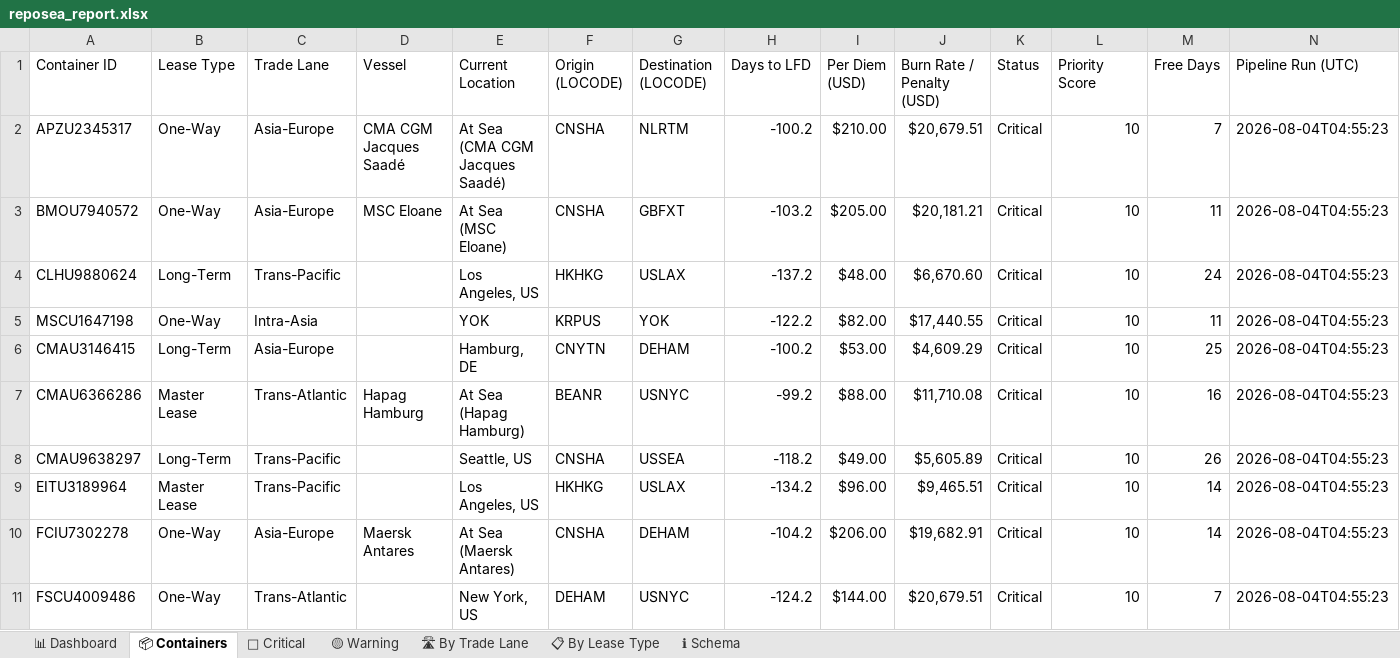
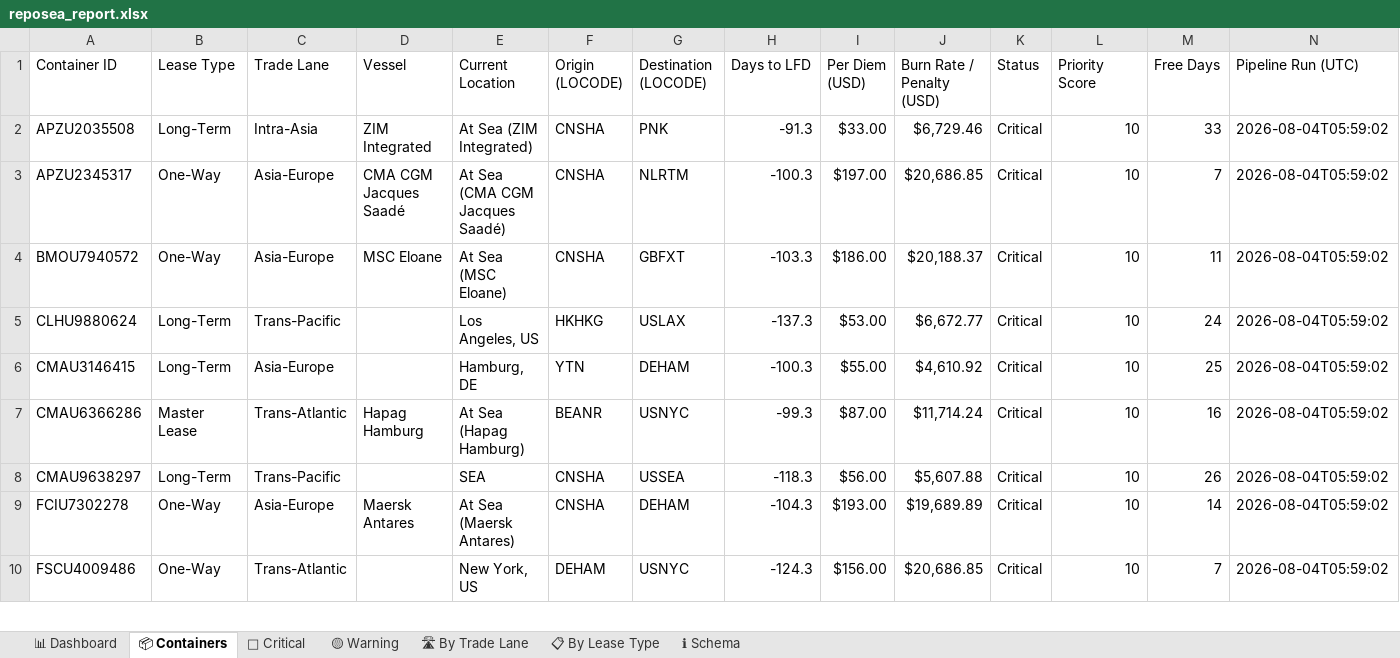
Before and after one commit to rahulmistry18/-Reposea_container_optimizer, an Excel workbook: data/exports/reposea_report.xlsx, sheet 📦 Containers, drawn as a sheet; only a part is shown; values as stored, in another font and other column widths than the file's, no cell formats; table styles not drawn; removed rows and columns are numbered as before the commit, all else as after; the diff covers the shown part only; the diff names each change by its address in the sheet, - before the commit and + after, or states it on an @@ line.

Commit message:
chore(data): pipeline run 2026-08-03T21:59:03Z [skip ci]

```diff
--- a/data/exports/reposea_report.xlsx (sheet 📦 Containers)
+++ b/data/exports/reposea_report.xlsx (sheet 📦 Containers)
+row 2: APZU2035508 | Long-Term | Intra-Asia | ZIM Integrated | At Sea (ZIM Integrated) | CNSHA | PNK | -91.3 | $33.00 | $6,729.46 | Critical | 10 | 33 | 2026-08-04T05:59:02
-H3 (Days to LFD): -100.2
+H3 (Days to LFD): -100.3
-I3 (Per Diem (USD)): $210.00
+I3 (Per Diem (USD)): $197.00
-J3 (Burn Rate / Penalty (USD)): $20,679.51
+J3 (Burn Rate / Penalty (USD)): $20,686.85
-N3:N5 (Pipeline Run (UTC)): 2026-08-04T04:55:23
+N3:N5 (Pipeline Run (UTC)): 2026-08-04T05:59:02
-H4 (Days to LFD): -103.2
+H4 (Days to LFD): -103.3
-I4 (Per Diem (USD)): $205.00
+I4 (Per Diem (USD)): $186.00
-J4 (Burn Rate / Penalty (USD)): $20,181.21
+J4 (Burn Rate / Penalty (USD)): $20,188.37
-H5 (Days to LFD): -137.2
+H5 (Days to LFD): -137.3
-I5 (Per Diem (USD)): $48.00
+I5 (Per Diem (USD)): $53.00
-J5 (Burn Rate / Penalty (USD)): $6,670.60
+J5 (Burn Rate / Penalty (USD)): $6,672.77
-row 5: MSCU1647198 | One-Way | Intra-Asia |  | YOK | KRPUS | YOK | -122.2 | $82.00 | $17,440.55 | Critical | 10 | 11 | 2026-08-04T04:55:23
-F6 (Origin (LOCODE)): CNYTN
+F6 (Origin (LOCODE)): YTN
-H6 (Days to LFD): -100.2
+H6 (Days to LFD): -100.3
-I6 (Per Diem (USD)): $53.00
+I6 (Per Diem (USD)): $55.00
-J6 (Burn Rate / Penalty (USD)): $4,609.29
+J6 (Burn Rate / Penalty (USD)): $4,610.92
-N6:N8 (Pipeline Run (UTC)): 2026-08-04T04:55:23
+N6:N8 (Pipeline Run (UTC)): 2026-08-04T05:59:02
-H7 (Days to LFD): -99.2
+H7 (Days to LFD): -99.3
-I7 (Per Diem (USD)): $88.00
+I7 (Per Diem (USD)): $87.00
-J7 (Burn Rate / Penalty (USD)): $11,710.08
+J7 (Burn Rate / Penalty (USD)): $11,714.24
-E8 (Current Location): Seattle, US
+E8 (Current Location): SEA
-H8 (Days to LFD): -118.2
+H8 (Days to LFD): -118.3
-I8 (Per Diem (USD)): $49.00
+I8 (Per Diem (USD)): $56.00
-J8 (Burn Rate / Penalty (USD)): $5,605.89
+J8 (Burn Rate / Penalty (USD)): $5,607.88
-row 9: EITU3189964 | Master Lease | Trans-Pacific |  | Los Angeles, US | HKHKG | USLAX | -134.2 | $96.00 | $9,465.51 | Critical | 10 | 14 | 2026-08-04T04:55:23
-H9 (Days to LFD): -104.2
+H9 (Days to LFD): -104.3
-I9 (Per Diem (USD)): $206.00
+I9 (Per Diem (USD)): $193.00
-J9 (Burn Rate / Penalty (USD)): $19,682.91
+J9 (Burn Rate / Penalty (USD)): $19,689.89
-N9:N10 (Pipeline Run (UTC)): 2026-08-04T04:55:23
+N9:N10 (Pipeline Run (UTC)): 2026-08-04T05:59:02
-H10 (Days to LFD): -124.2
+H10 (Days to LFD): -124.3
-I10 (Per Diem (USD)): $144.00
+I10 (Per Diem (USD)): $156.00
-J10 (Burn Rate / Penalty (USD)): $20,679.51
+J10 (Burn Rate / Penalty (USD)): $20,686.85
```
Also changed, not shown: 15 added rows, 14 removed rows and 50 edited cells elsewhere in this sheet, sheet 🔴 Critical, sheet 🛣 By Trade Lane, sheet 📊 Dashboard, sheet 📋 By Lease Type, cell formats, 7 other files.
